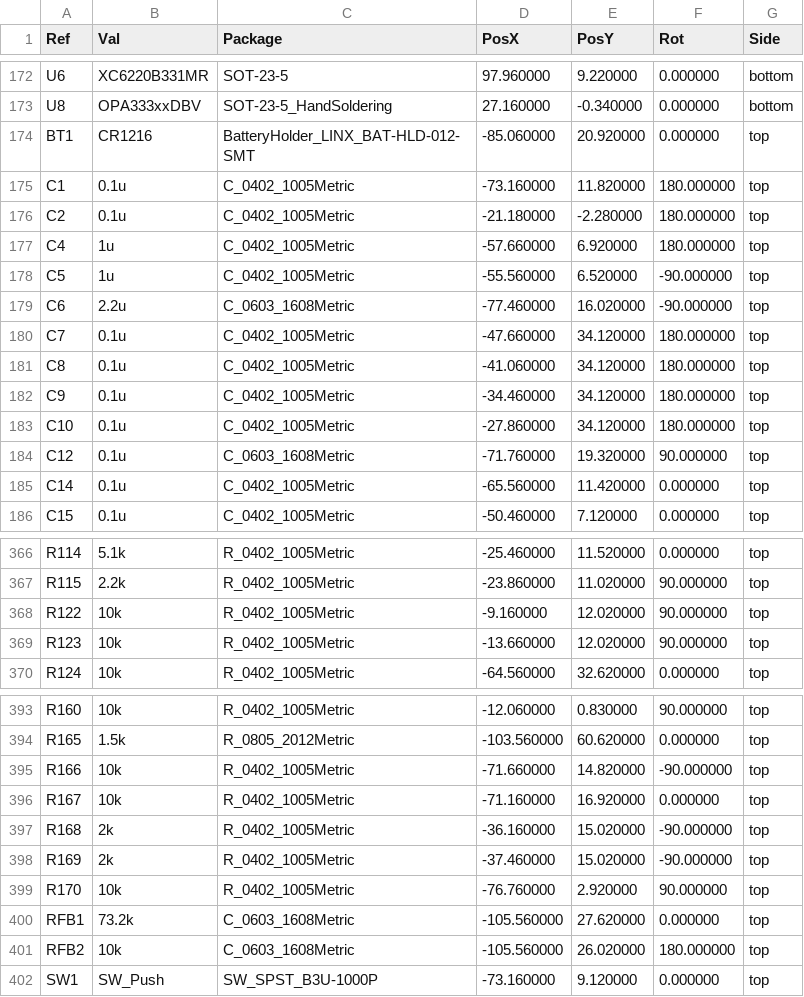
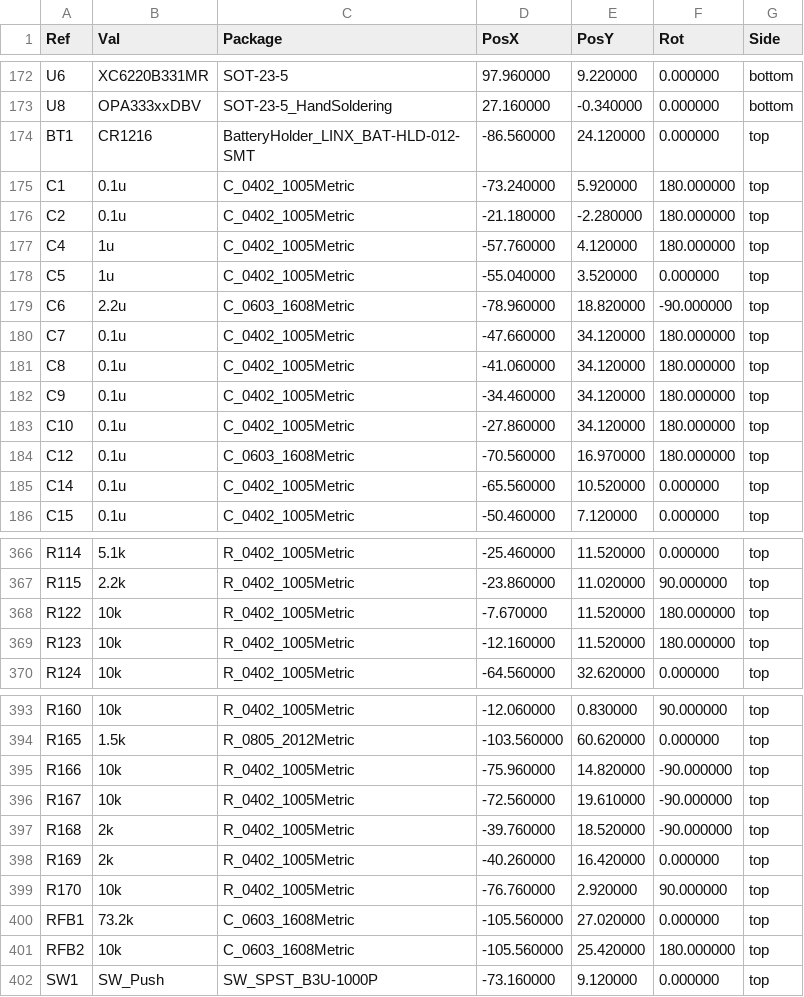
Before and after one commit to fallenleaves04/vcu_board_adek, a CSV file: G473_dev_board-all-pos.csv, drawn as a sheet; only a part is shown, gaps mark what is left out; the diff covers the shown part only.

```diff
--- a/G473_dev_board-all-pos.csv
+++ b/G473_dev_board-all-pos.csv
@@ -173,8 +173,8 @@ Ref,Val,Package,PosX,PosY,Rot,Side
 "U8","OPA333xxDBV","SOT-23-5_HandSoldering",27.160000,-0.340000,0.000000,bottom
-"BT1","CR1216","BatteryHolder_LINX_BAT-HLD-012-SMT",-85.060000,20.920000,0.000000,top
-"C1","0.1u","C_0402_1005Metric",-73.160000,11.820000,180.000000,top
+"BT1","CR1216","BatteryHolder_LINX_BAT-HLD-012-SMT",-86.560000,24.120000,0.000000,top
+"C1","0.1u","C_0402_1005Metric",-73.240000,5.920000,180.000000,top
 "C2","0.1u","C_0402_1005Metric",-21.180000,-2.280000,180.000000,top
-"C4","1u","C_0402_1005Metric",-57.660000,6.920000,180.000000,top
-"C5","1u","C_0402_1005Metric",-55.560000,6.520000,-90.000000,top
-"C6","2.2u","C_0603_1608Metric",-77.460000,16.020000,-90.000000,top
+"C4","1u","C_0402_1005Metric",-57.760000,4.120000,180.000000,top
+"C5","1u","C_0402_1005Metric",-55.040000,3.520000,0.000000,top
+"C6","2.2u","C_0603_1608Metric",-78.960000,18.820000,-90.000000,top
 "C7","0.1u","C_0402_1005Metric",-47.660000,34.120000,180.000000,top
@@ -183,4 +183,4 @@ Ref,Val,Package,PosX,PosY,Rot,Side
 "C10","0.1u","C_0402_1005Metric",-27.860000,34.120000,180.000000,top
-"C12","0.1u","C_0603_1608Metric",-71.760000,19.320000,90.000000,top
-"C14","0.1u","C_0402_1005Metric",-65.560000,11.420000,0.000000,top
+"C12","0.1u","C_0603_1608Metric",-70.560000,16.970000,180.000000,top
+"C14","0.1u","C_0402_1005Metric",-65.560000,10.520000,0.000000,top
 "C15","0.1u","C_0402_1005Metric",-50.460000,7.120000,0.000000,top
@@ -367,4 +367,4 @@ Ref,Val,Package,PosX,PosY,Rot,Side
 "R115","2.2k","R_0402_1005Metric",-23.860000,11.020000,90.000000,top
-"R122","10k","R_0402_1005Metric",-9.160000,12.020000,90.000000,top
-"R123","10k","R_0402_1005Metric",-13.660000,12.020000,90.000000,top
+"R122","10k","R_0402_1005Metric",-7.670000,11.520000,180.000000,top
+"R123","10k","R_0402_1005Metric",-12.160000,11.520000,180.000000,top
 "R124","10k","R_0402_1005Metric",-64.560000,32.620000,0.000000,top
@@ -394,9 +394,9 @@ Ref,Val,Package,PosX,PosY,Rot,Side
 "R165","1.5k","R_0805_2012Metric",-103.560000,60.620000,0.000000,top
-"R166","10k","R_0402_1005Metric",-71.660000,14.820000,-90.000000,top
-"R167","10k","R_0402_1005Metric",-71.160000,16.920000,0.000000,top
-"R168","2k","R_0402_1005Metric",-36.160000,15.020000,-90.000000,top
-"R169","2k","R_0402_1005Metric",-37.460000,15.020000,-90.000000,top
+"R166","10k","R_0402_1005Metric",-75.960000,14.820000,-90.000000,top
+"R167","10k","R_0402_1005Metric",-72.560000,19.610000,-90.000000,top
+"R168","2k","R_0402_1005Metric",-39.760000,18.520000,-90.000000,top
+"R169","2k","R_0402_1005Metric",-40.260000,16.420000,0.000000,top
 "R170","10k","R_0402_1005Metric",-76.760000,2.920000,90.000000,top
-"RFB1","73.2k","C_0603_1608Metric",-105.560000,27.620000,0.000000,top
-"RFB2","10k","C_0603_1608Metric",-105.560000,26.020000,180.000000,top
+"RFB1","73.2k","C_0603_1608Metric",-105.560000,27.020000,0.000000,top
+"RFB2","10k","C_0603_1608Metric",-105.560000,25.420000,180.000000,top
 "SW1","SW_Push","SW_SPST_B3U-1000P",-73.160000,9.120000,0.000000,top
```
Also changed, not shown: 45 edited cells elsewhere in this file, G473_dev_board-bottom-pos.csv, G473_dev_board-top-pos.csv, 35 other files.
